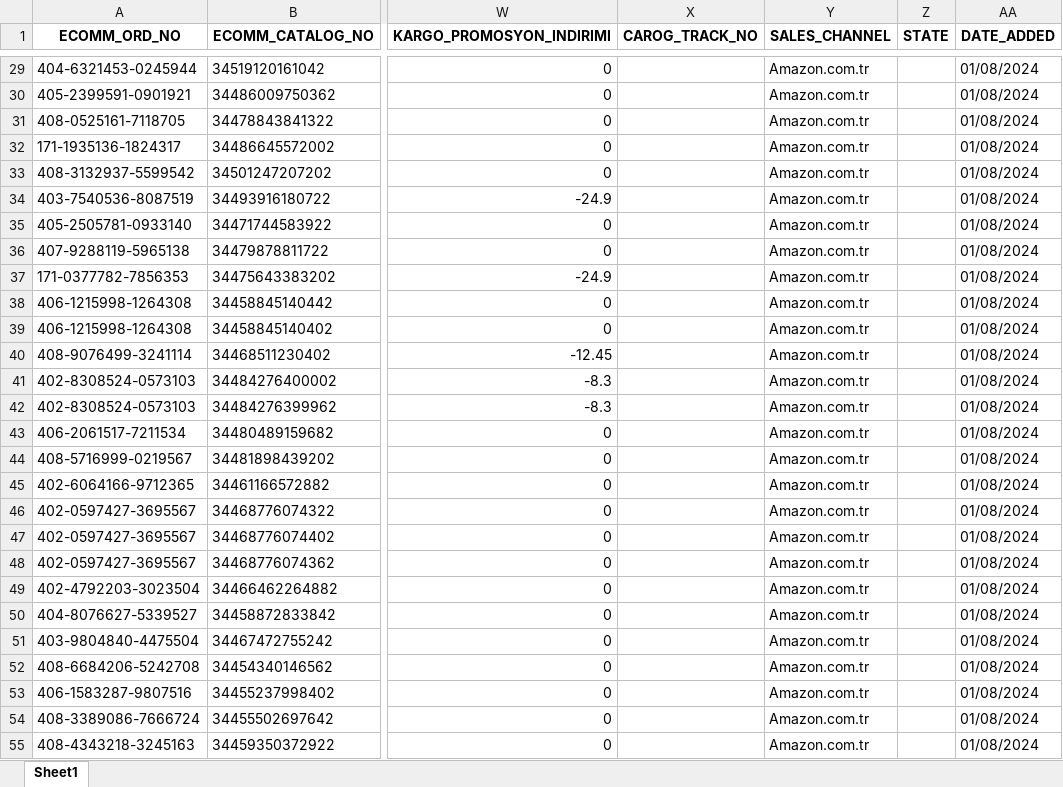
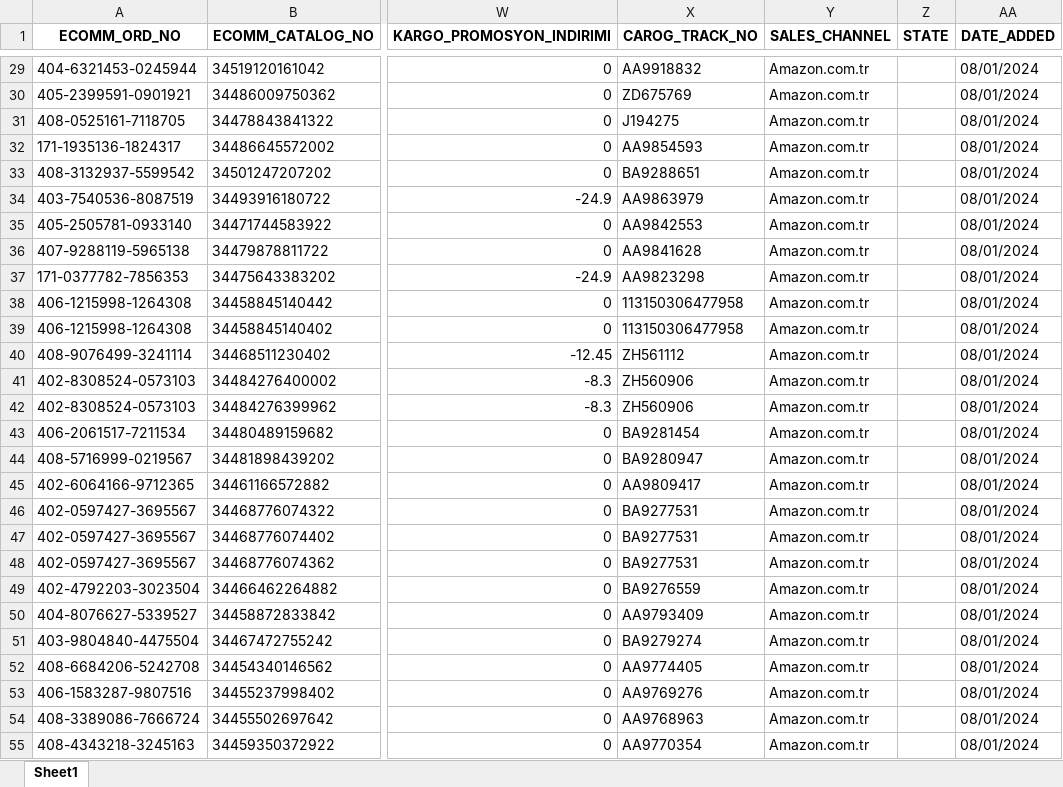
Before and after one commit to OmerFarukC/Amazon_Order_Script, an Excel workbook: processed_file.xlsx, sheet Sheet1, drawn as a sheet; only a part is shown, gaps mark what is left out; values as stored, in another font and other column widths than the file's, no borders; the diff covers the shown part only; the diff names each change by its address in the sheet, - before the commit and + after, or states it on an @@ line.

Commit message:
updated the date_added column

```diff
--- a/processed_file.xlsx (sheet Sheet1)
+++ b/processed_file.xlsx (sheet Sheet1)
-X29 (CAROG_TRACK_NO): (empty)
+X29 (CAROG_TRACK_NO): AA9918832
-AA29:AA55 (DATE_ADDED): 01/08/2024
+AA29:AA55 (DATE_ADDED): 08/01/2024
-X30 (CAROG_TRACK_NO): (empty)
+X30 (CAROG_TRACK_NO): ZD675769
-X31 (CAROG_TRACK_NO): (empty)
+X31 (CAROG_TRACK_NO): J194275
-X32 (CAROG_TRACK_NO): (empty)
+X32 (CAROG_TRACK_NO): AA9854593
-X33 (CAROG_TRACK_NO): (empty)
+X33 (CAROG_TRACK_NO): BA9288651
-X34 (CAROG_TRACK_NO): (empty)
+X34 (CAROG_TRACK_NO): AA9863979
-X35 (CAROG_TRACK_NO): (empty)
+X35 (CAROG_TRACK_NO): AA9842553
-X36 (CAROG_TRACK_NO): (empty)
+X36 (CAROG_TRACK_NO): AA9841628
-X37 (CAROG_TRACK_NO): (empty)
+X37 (CAROG_TRACK_NO): AA9823298
-X38:X39 (CAROG_TRACK_NO): (empty)
+X38:X39 (CAROG_TRACK_NO): 113150306477958
-X40 (CAROG_TRACK_NO): (empty)
+X40 (CAROG_TRACK_NO): ZH561112
-X41:X42 (CAROG_TRACK_NO): (empty)
+X41:X42 (CAROG_TRACK_NO): ZH560906
-X43 (CAROG_TRACK_NO): (empty)
+X43 (CAROG_TRACK_NO): BA9281454
-X44 (CAROG_TRACK_NO): (empty)
+X44 (CAROG_TRACK_NO): BA9280947
-X45 (CAROG_TRACK_NO): (empty)
+X45 (CAROG_TRACK_NO): AA9809417
-X46:X48 (CAROG_TRACK_NO): (empty)
+X46:X48 (CAROG_TRACK_NO): BA9277531
-X49 (CAROG_TRACK_NO): (empty)
+X49 (CAROG_TRACK_NO): BA9276559
-X50 (CAROG_TRACK_NO): (empty)
+X50 (CAROG_TRACK_NO): AA9793409
-X51 (CAROG_TRACK_NO): (empty)
+X51 (CAROG_TRACK_NO): BA9279274
-X52 (CAROG_TRACK_NO): (empty)
+X52 (CAROG_TRACK_NO): AA9774405
-X53 (CAROG_TRACK_NO): (empty)
+X53 (CAROG_TRACK_NO): AA9769276
-X54 (CAROG_TRACK_NO): (empty)
+X54 (CAROG_TRACK_NO): AA9768963
-X55 (CAROG_TRACK_NO): (empty)
+X55 (CAROG_TRACK_NO): AA9770354
```
Also changed, not shown: 396 edited cells elsewhere in this sheet, 2 other files.
